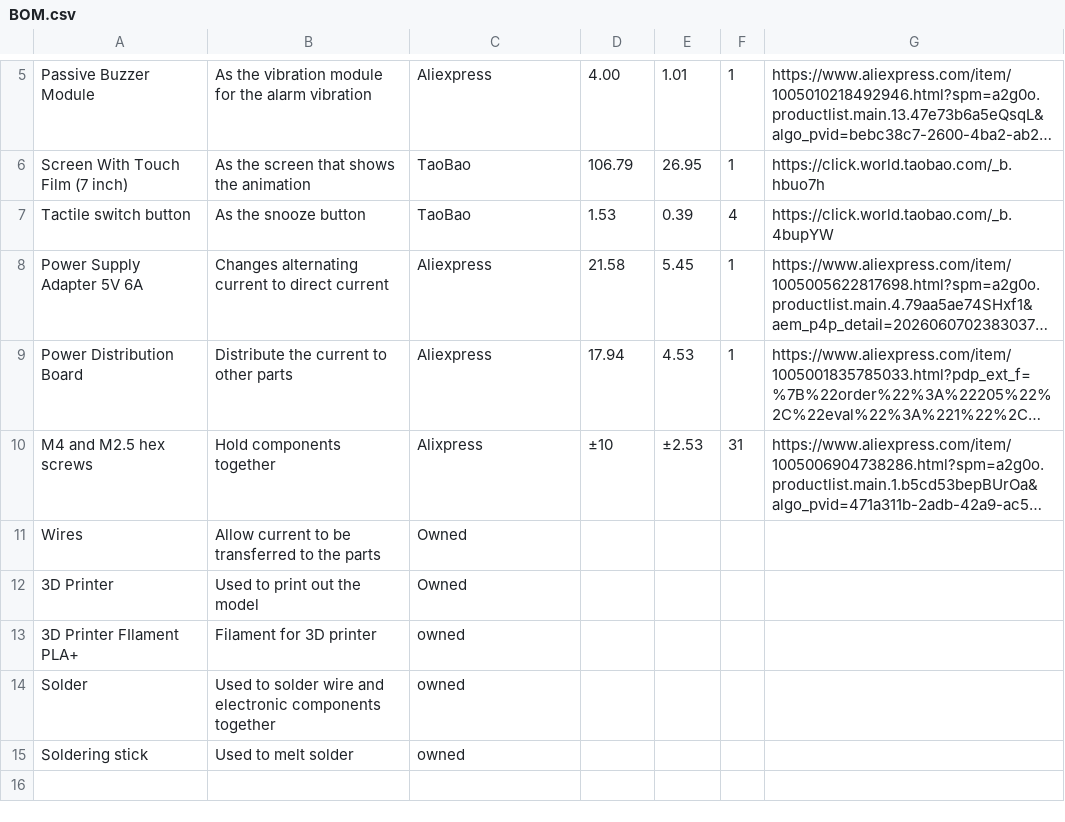
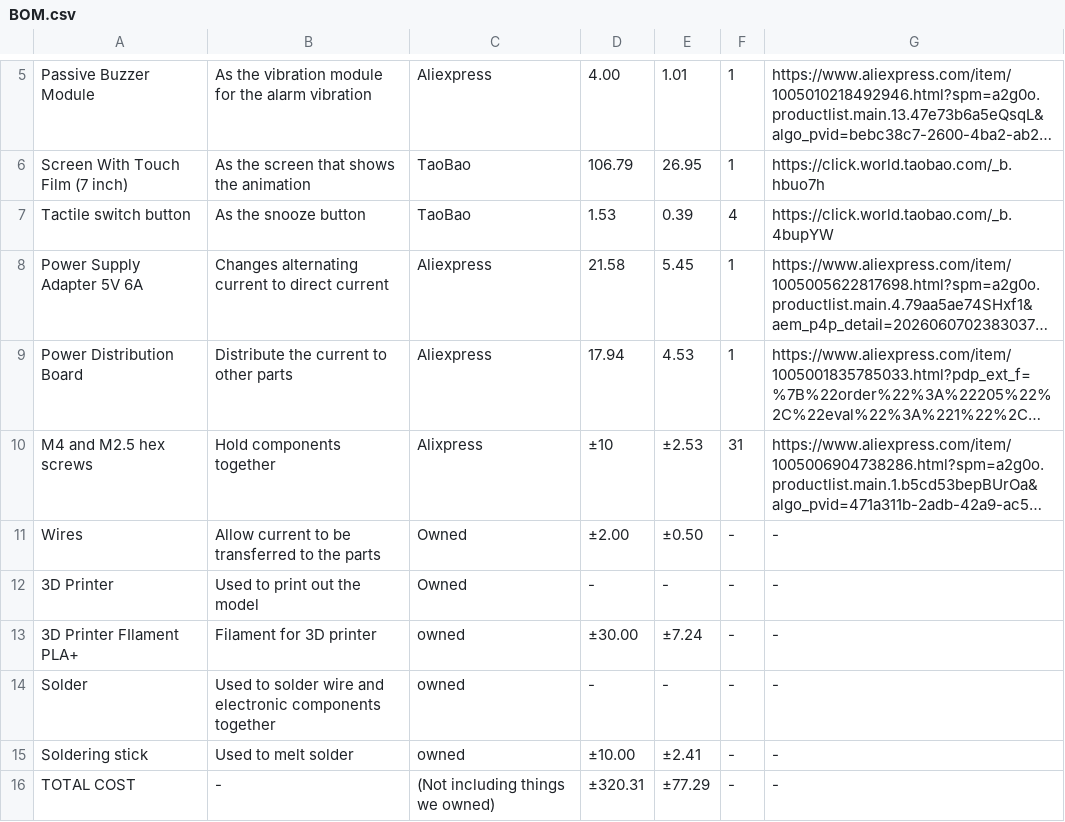
Before and after one commit to alex-technologia/Oki-chan, a CSV file: docs/BOM.csv, drawn as a sheet; only a part is shown, gaps mark what is left out; long unchanged cells end in …; the diff names each change by its address in the sheet, - before the commit and + after, or states it on an @@ line.

Commit message:
Update BOM.csv

```diff
--- a/docs/BOM.csv
+++ b/docs/BOM.csv
-D11: (empty)
+D11: ±2.00
-E11: (empty)
+E11: ±0.50
-F11:F15: (empty)
+F11:F15: -
-G11:G15: (empty)
+G11:G15: -
-D12: (empty)
+D12: -
-E12: (empty)
+E12: -
-D13: (empty)
+D13: ±30.00
-E13: (empty)
+E13: ±7.24
-D14: (empty)
+D14: -
-E14: (empty)
+E14: -
-D15: (empty)
+D15: ±10.00
-E15: (empty)
+E15: ±2.41
+row 16: TOTAL COST | - | (Not including things we owned) | ±320.31 | ±77.29 | - | -
```
